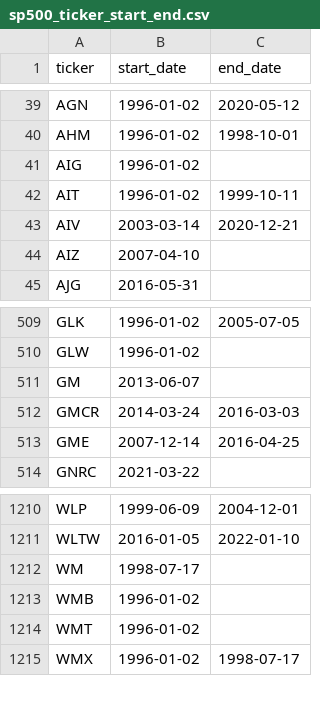
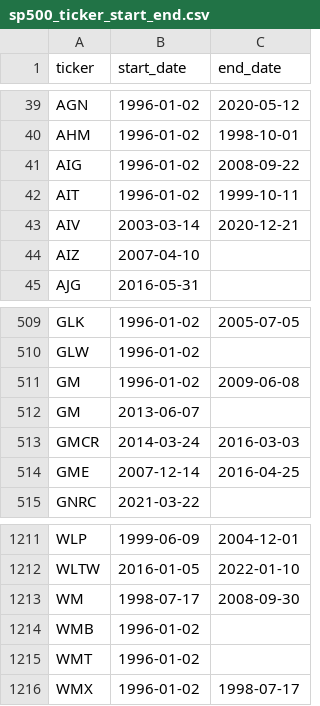
Before and after one commit to PC1101/In-Market-Agentic-AI-Monitoring-Application-in-Financial-Market, a CSV file: sp500-master/sp500_ticker_start_end.csv, drawn as a sheet; only a part is shown, gaps mark what is left out.

```diff
--- a/sp500-master/sp500_ticker_start_end.csv
+++ b/sp500-master/sp500_ticker_start_end.csv
@@ -40,3 +40,3 @@ AGN,1996-01-02,2020-05-12
 AHM,1996-01-02,1998-10-01
-AIG,1996-01-02,
+AIG,1996-01-02,2008-09-22
 AIT,1996-01-02,1999-10-11
@@ -510,2 +510,3 @@ GLK,1996-01-02,2005-07-05
 GLW,1996-01-02,
+GM,1996-01-02,2009-06-08
 GM,2013-06-07,
@@ -1211,3 +1212,3 @@ WLP,1999-06-09,2004-12-01
 WLTW,2016-01-05,2022-01-10
-WM,1998-07-17,
+WM,1998-07-17,2008-09-30
 WMB,1996-01-02,
```
Also changed, not shown: monitoring/results/news_coverage.csv, 52 other files.
